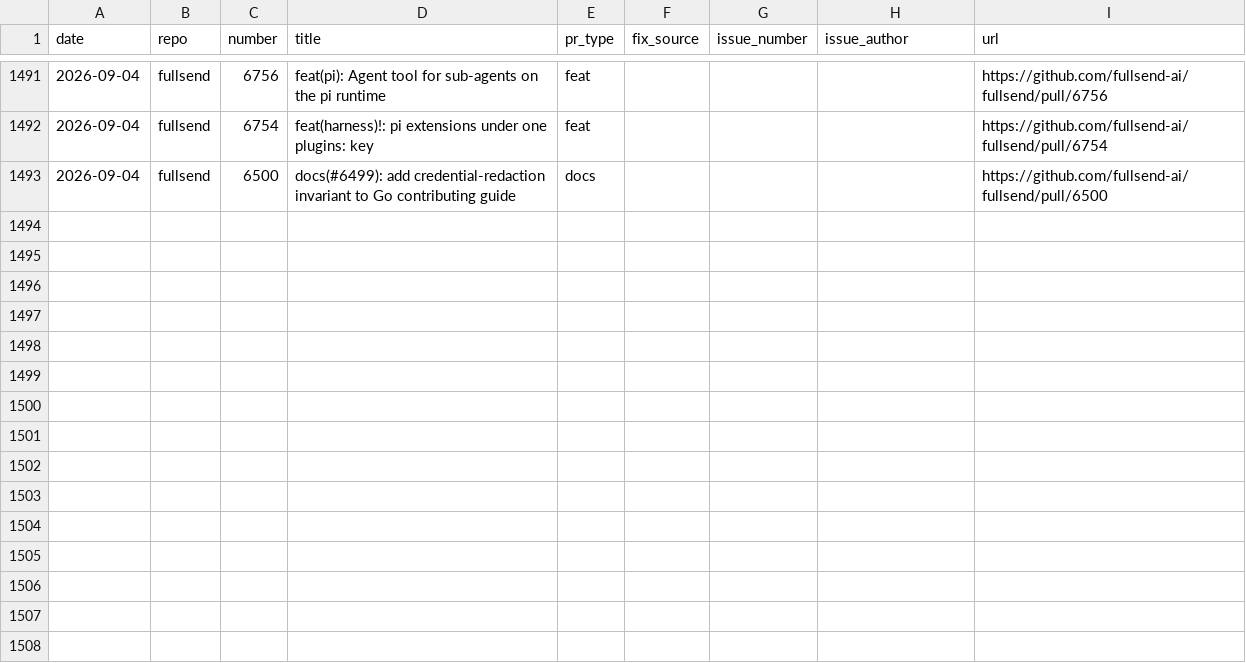
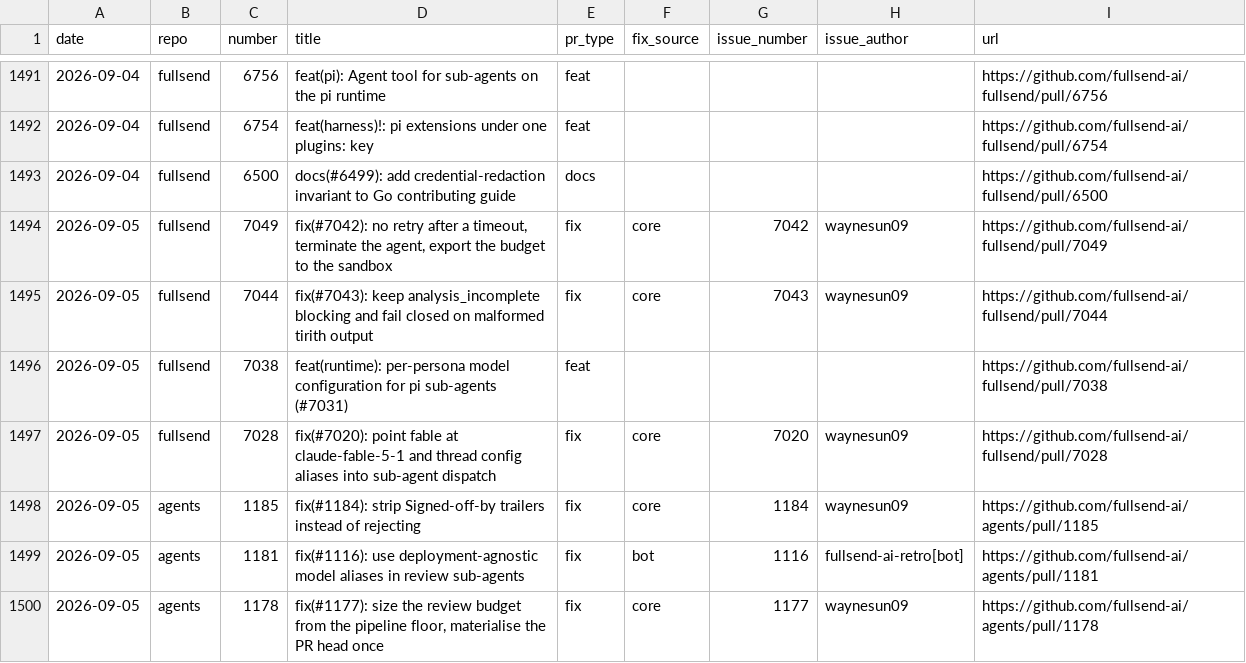
Before and after one commit to fullsend-ai/metrics, a CSV file: docs/pr-type-details.csv, drawn as a sheet; only a part is shown, gaps mark what is left out.

```diff
--- a/docs/pr-type-details.csv
+++ b/docs/pr-type-details.csv
@@ -1493 +1493,8 @@ date,repo,number,title,pr_type,fix_source,issue_number,issue_author,url
 2026-09-04,fullsend,6500,docs(#6499): add credential-redaction invariant to Go contributing guide,docs,,,,https://github.com/fullsend-ai/fullsend/pull/6500
+2026-09-05,fullsend,7049,"fix(#7042): no retry after a timeout, terminate the agent, export the budget to the sandbox",fix,core,7042,waynesun09,https://github.com/fullsend-ai/fullsend/pull/7049
+2026-09-05,fullsend,7044,fix(#7043): keep analysis_incomplete blocking and fail closed on malformed tirith output,fix,core,7043,waynesun09,https://github.com/fullsend-ai/fullsend/pull/7044
+2026-09-05,fullsend,7038,feat(runtime): per-persona model configuration for pi sub-agents (#7031),feat,,,,https://github.com/fullsend-ai/fullsend/pull/7038
+2026-09-05,fullsend,7028,fix(#7020): point fable at claude-fable-5-1 and thread config aliases into sub-agent dispatch,fix,core,7020,waynesun09,https://github.com/fullsend-ai/fullsend/pull/7028
+2026-09-05,agents,1185,fix(#1184): strip Signed-off-by trailers instead of rejecting,fix,core,1184,waynesun09,https://github.com/fullsend-ai/agents/pull/1185
+2026-09-05,agents,1181,fix(#1116): use deployment-agnostic model aliases in review sub-agents,fix,bot,1116,fullsend-ai-retro[bot],https://github.com/fullsend-ai/agents/pull/1181
+2026-09-05,agents,1178,"fix(#1177): size the review budget from the pipeline floor, materialise the PR head once",fix,core,1177,waynesun09,https://github.com/fullsend-ai/agents/pull/1178
```
Also changed, not shown: docs/community.csv, docs/metrics.csv, 4 other files.
